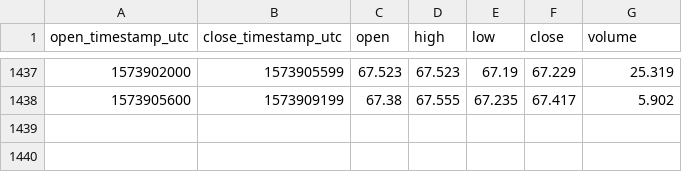
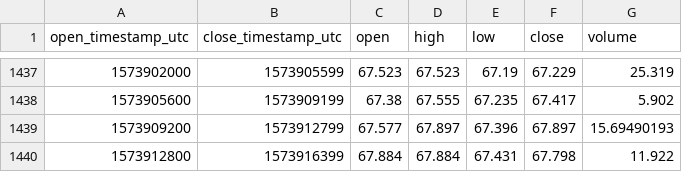
Before and after one commit to cryptobigbro/coinbasepro-DASH-USD, a CSV file: coinbasepro-DASH-USD-1h.csv, drawn as a sheet; only a part is shown, gaps mark what is left out; the diff names each change by its address in the sheet, - before the commit and + after, or states it on an @@ line.

Commit message:
Update OHLCV data.

```diff
--- a/coinbasepro-DASH-USD-1h.csv
+++ b/coinbasepro-DASH-USD-1h.csv
+row 1439: 1573909200 | 1573912799 | 67.577 | 67.897 | 67.396 | 67.897 | 15.69490193
+row 1440: 1573912800 | 1573916399 | 67.884 | 67.884 | 67.431 | 67.798 | 11.922
```
Also changed, not shown: 1 other file.
